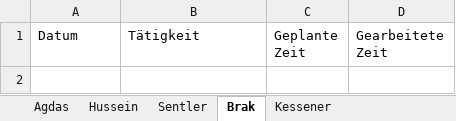
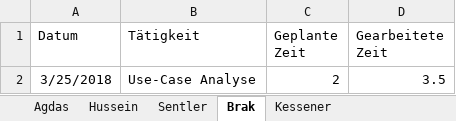
Before and after one commit to davekessener/SE2-Project, an Excel workbook: work/Zeitmanagement.xlsx, sheet Brak, drawn as a sheet; values as stored, in another font and other column widths than the file's, no borders; charts and pictures not drawn; the diff names each change by its address in the sheet, - before the commit and + after, or states it on an @@ line.

```diff
--- a/work/Zeitmanagement.xlsx (sheet Brak)
+++ b/work/Zeitmanagement.xlsx (sheet Brak)
+row 2: 3/25/2018 | Use-Case Analyse | 2 | 3.5
```
Also changed, not shown: charts or pictures, work/Fragen.xlsx, work/Glossar.xlsx.
